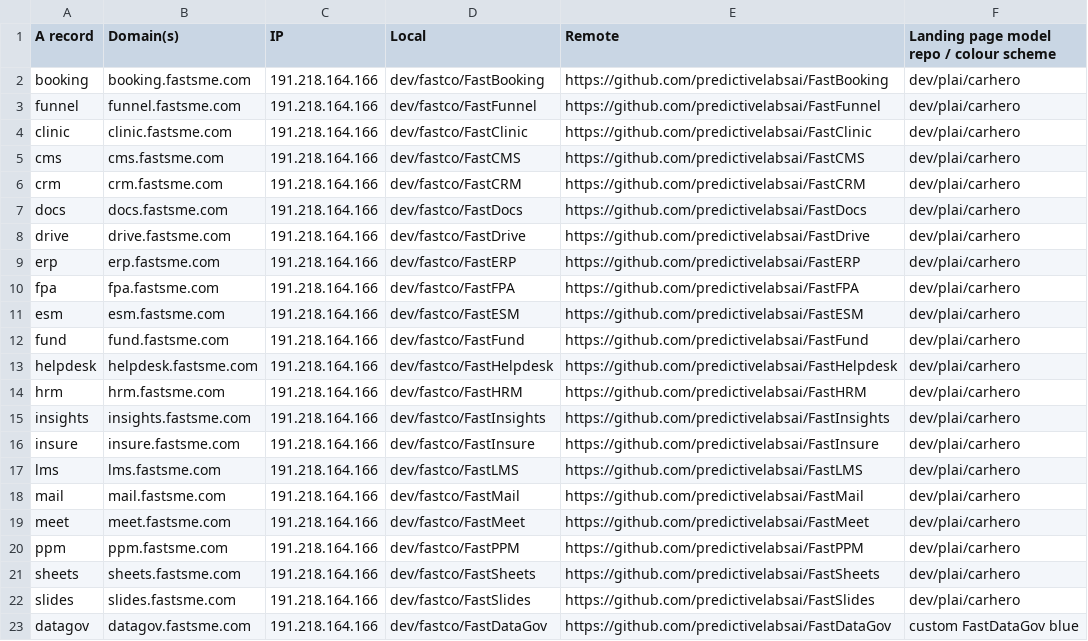
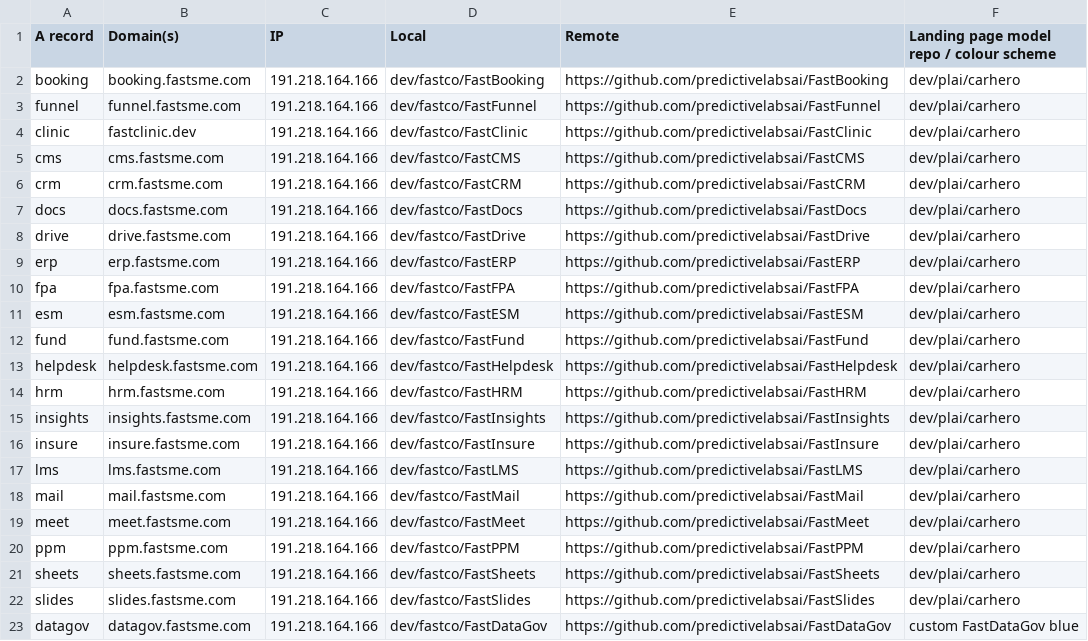
Before and after one commit to predictivelabsai/FastDevOps, a CSV file: data/fast-domains.csv, drawn as a sheet.

Commit message:
Support FastClinic custom domain

```diff
--- a/data/fast-domains.csv
+++ b/data/fast-domains.csv
@@ -3,3 +3,3 @@ booking,booking.fastsme.com,191.218.164.166,dev/fastco/FastBooking,https://githu
 funnel,funnel.fastsme.com,191.218.164.166,dev/fastco/FastFunnel,https://github.com/predictivelabsai/FastFunnel,dev/plai/carhero
-clinic,clinic.fastsme.com,191.218.164.166,dev/fastco/FastClinic,https://github.com/predictivelabsai/FastClinic,dev/plai/carhero
+clinic,fastclinic.dev,191.218.164.166,dev/fastco/FastClinic,https://github.com/predictivelabsai/FastClinic,dev/plai/carhero
 cms,cms.fastsme.com,191.218.164.166,dev/fastco/FastCMS,https://github.com/predictivelabsai/FastCMS,dev/plai/carhero
```
Also changed, not shown: 5 other files.
